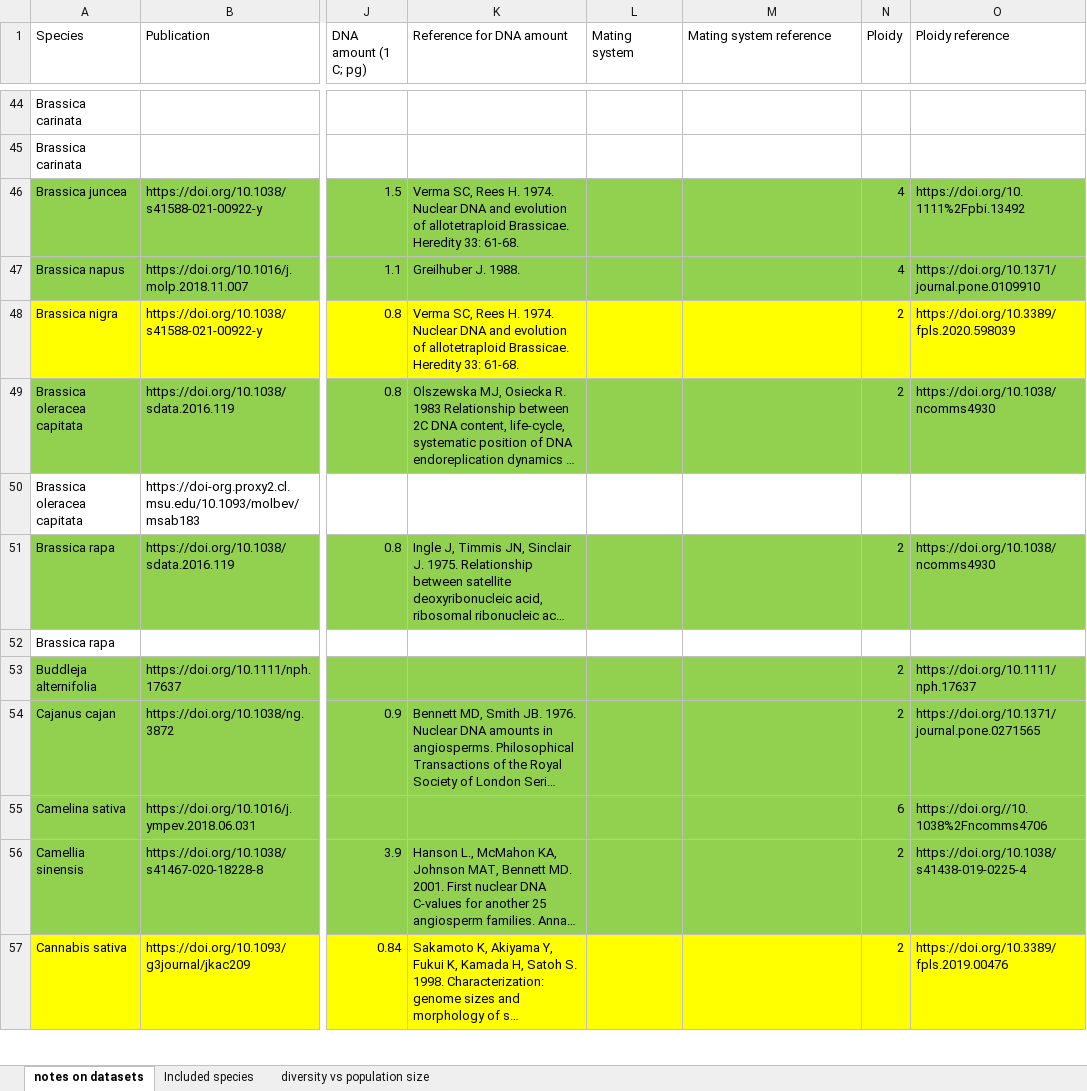
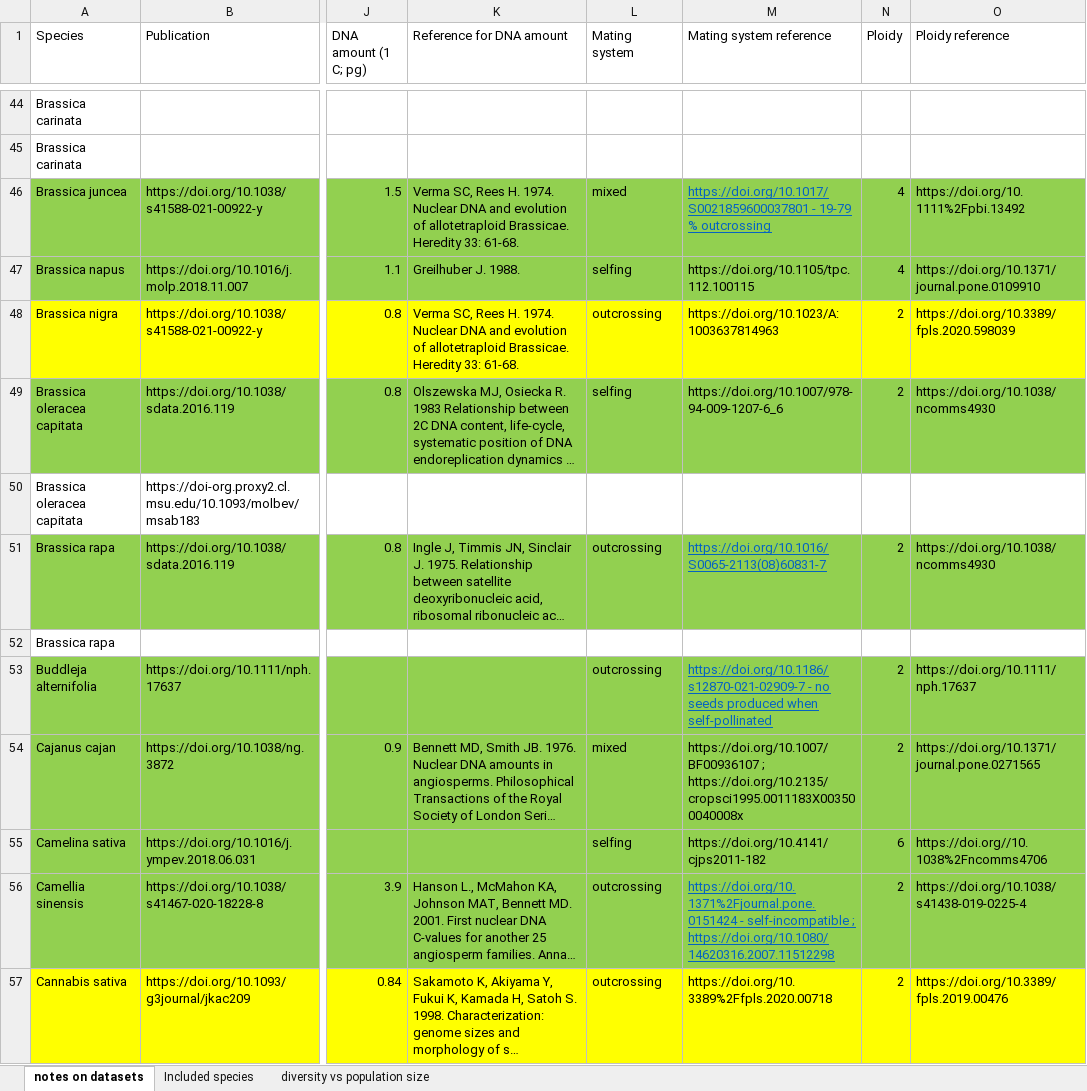
Before and after one commit to milesroberts-123/tajimasDacrossSpecies, an Excel workbook: doc/2022-10-04_allPlantPolymorphisms_bioprojects.xlsx, sheet notes on datasets, drawn as a sheet; only a part is shown, gaps mark what is left out; long unchanged cells end in …; values as stored, in another font and other column widths than the file's, no borders; the diff covers the shown part only; the diff names each change by its address in the sheet, - before the commit and + after, or states it on an @@ line.

Commit message:
add genome size and mating info

```diff
--- a/doc/2022-10-04_allPlantPolymorphisms_bioprojects.xlsx (sheet notes on datasets)
+++ b/doc/2022-10-04_allPlantPolymorphisms_bioprojects.xlsx (sheet notes on datasets)
-L46 (Mating system): (empty)
+L46 (Mating system): mixed
-M46 (Mating system reference): (empty)
+M46 (Mating system reference): https://doi.org/10.1017/S0021859600037801 - 19-79 % outcrossing
-L47 (Mating system): (empty)
+L47 (Mating system): selfing
-M47 (Mating system reference): (empty)
+M47 (Mating system reference): https://doi.org/10.1105/tpc.112.100115
-L48 (Mating system): (empty)
+L48 (Mating system): outcrossing
-M48 (Mating system reference): (empty)
+M48 (Mating system reference): https://doi.org/10.1023/A:1003637814963
-L49 (Mating system): (empty)
+L49 (Mating system): selfing
-M49 (Mating system reference): (empty)
+M49 (Mating system reference): https://doi.org/10.1007/978-94-009-1207-6_6
-L51 (Mating system): (empty)
+L51 (Mating system): outcrossing
-M51 (Mating system reference): (empty)
+M51 (Mating system reference): https://doi.org/10.1016/S0065-2113(08)60831-7
-L53 (Mating system): (empty)
+L53 (Mating system): outcrossing
-M53 (Mating system reference): (empty)
+M53 (Mating system reference): https://doi.org/10.1186/s12870-021-02909-7 - no seeds produced when self-pollinated
-L54 (Mating system): (empty)
+L54 (Mating system): mixed
-M54 (Mating system reference): (empty)
+M54 (Mating system reference): https://doi.org/10.1007/BF00936107 ; https://doi.org/10.2135/cropsci1995.0011183X003500040008x
-L55 (Mating system): (empty)
+L55 (Mating system): selfing
-M55 (Mating system reference): (empty)
+M55 (Mating system reference): https://doi.org/10.4141/cjps2011-182
-L56:L57 (Mating system): (empty)
+L56:L57 (Mating system): outcrossing
-M56 (Mating system reference): (empty)
+M56 (Mating system reference): https://doi.org/10.1371%2Fjournal.pone.0151424 - self-incompatible ; https://doi.org/10.1080/14620316.2007.11512298
-M57 (Mating system reference): (empty)
+M57 (Mating system reference): https://doi.org/10.3389%2Ffpls.2020.00718
```
Also changed, not shown: 94 edited cells elsewhere in this sheet, 1 other file.
